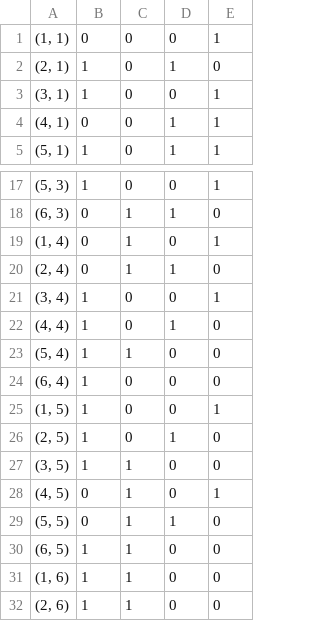
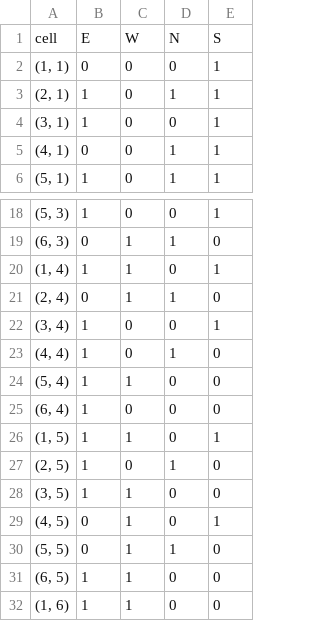
Before and after one commit to ZakHarris25/MazeSolvingFinal, a CSV file: MazeOne.csv, drawn as a sheet; only a part is shown, gaps mark what is left out; the shorter side is filled out with more unchanged rows.

```diff
--- a/MazeOne.csv
+++ b/MazeOne.csv
@@ -1,3 +1,4 @@
+  cell  ,E,W,N,S
 "(1, 1)",0,0,0,1
-"(2, 1)",1,0,1,0
+"(2, 1)",1,0,1,1
 "(3, 1)",1,0,0,1
@@ -18,3 +19,3 @@
 "(6, 3)",0,1,1,0
-"(1, 4)",0,1,0,1
+"(1, 4)",1,1,0,1
 "(2, 4)",0,1,1,0
@@ -24,3 +25,3 @@
 "(6, 4)",1,0,0,0
-"(1, 5)",1,0,0,1
+"(1, 5)",1,1,0,1
 "(2, 5)",1,0,1,0
```
Also changed, not shown: 10 other files.
